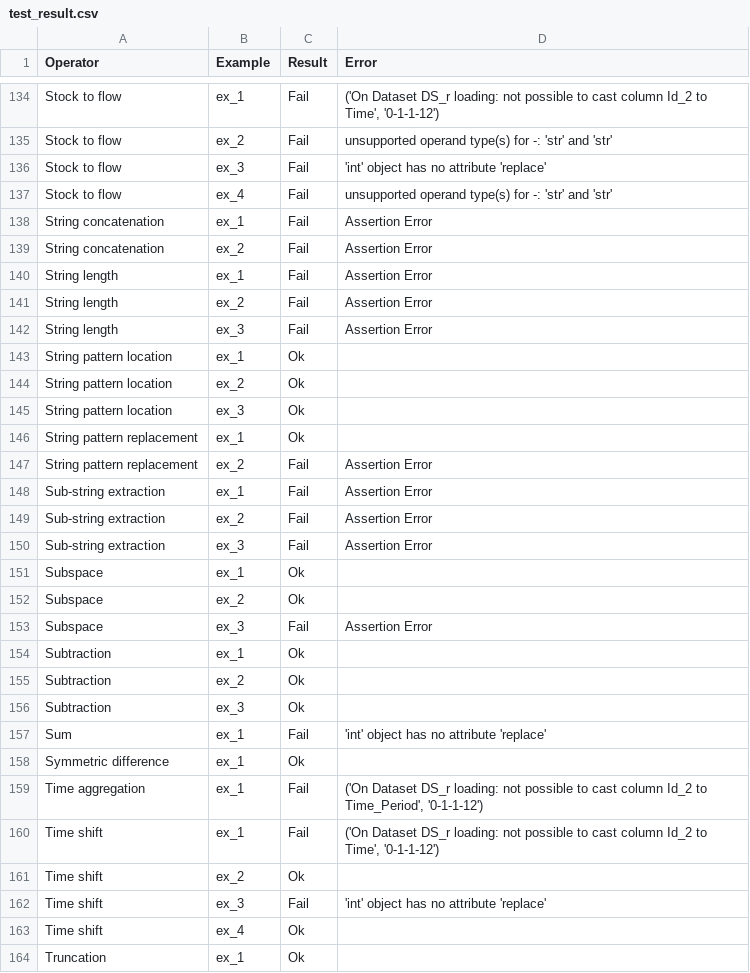
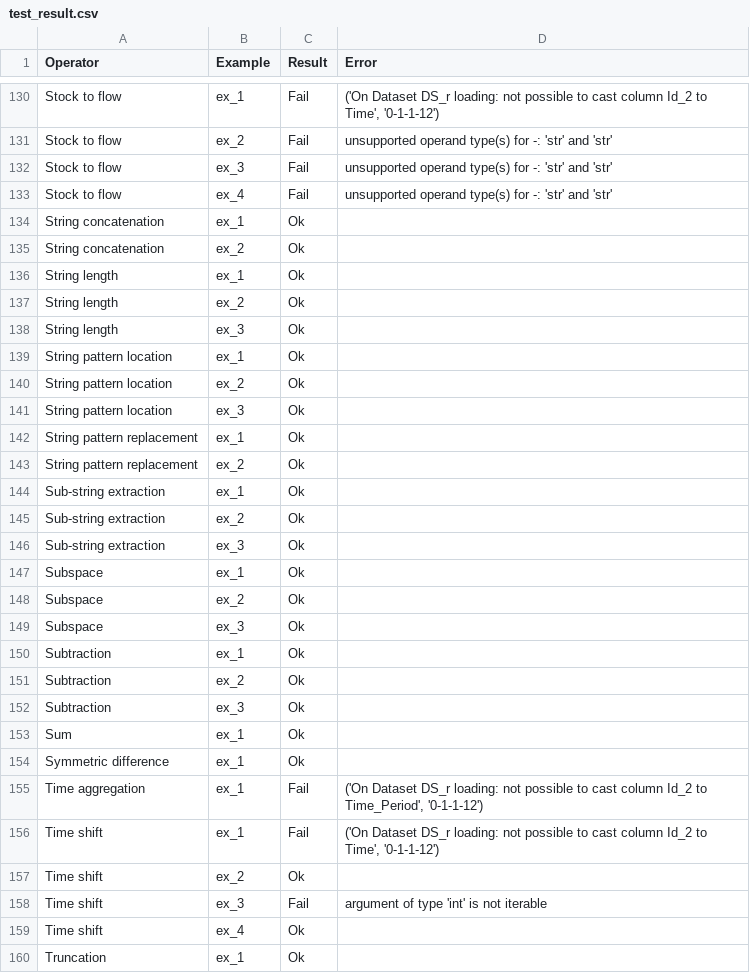
Before and after one commit to Meaningful-Data/vtl_manual_examples, a CSV file: test_result.csv, drawn as a sheet; only a part is shown, gaps mark what is left out; the diff covers the shown part only.

```diff
--- a/test_result.csv
+++ b/test_result.csv
@@ -135,9 +131,9 @@ Stock to flow,ex_1,Fail,"('On Dataset DS_r loading: not possible to cast column
 Stock to flow,ex_2,Fail,unsupported operand type(s) for -: 'str' and 'str'
-Stock to flow,ex_3,Fail,'int' object has no attribute 'replace'
+Stock to flow,ex_3,Fail,unsupported operand type(s) for -: 'str' and 'str'
 Stock to flow,ex_4,Fail,unsupported operand type(s) for -: 'str' and 'str'
-String concatenation,ex_1,Fail,Assertion Error
-String concatenation,ex_2,Fail,Assertion Error
-String length,ex_1,Fail,Assertion Error
-String length,ex_2,Fail,Assertion Error
-String length,ex_3,Fail,Assertion Error
+String concatenation,ex_1,Ok,
+String concatenation,ex_2,Ok,
+String length,ex_1,Ok,
+String length,ex_2,Ok,
+String length,ex_3,Ok,
 String pattern location,ex_1,Ok,
@@ -146,9 +142,9 @@ String pattern location,ex_3,Ok,
 String pattern replacement,ex_1,Ok,
-String pattern replacement,ex_2,Fail,Assertion Error
-Sub-string extraction,ex_1,Fail,Assertion Error
-Sub-string extraction,ex_2,Fail,Assertion Error
-Sub-string extraction,ex_3,Fail,Assertion Error
+String pattern replacement,ex_2,Ok,
+Sub-string extraction,ex_1,Ok,
+Sub-string extraction,ex_2,Ok,
+Sub-string extraction,ex_3,Ok,
 Subspace,ex_1,Ok,
 Subspace,ex_2,Ok,
-Subspace,ex_3,Fail,Assertion Error
+Subspace,ex_3,Ok,
 Subtraction,ex_1,Ok,
@@ -156,3 +152,3 @@ Subtraction,ex_2,Ok,
 Subtraction,ex_3,Ok,
-Sum,ex_1,Fail,'int' object has no attribute 'replace'
+Sum,ex_1,Ok,
 Symmetric difference,ex_1,Ok,
@@ -161,3 +157,3 @@ Time shift,ex_1,Fail,"('On Dataset DS_r loading: not possible to cast column Id_
 Time shift,ex_2,Ok,
-Time shift,ex_3,Fail,'int' object has no attribute 'replace'
+Time shift,ex_3,Fail,argument of type 'int' is not iterable
 Time shift,ex_4,Ok,
```
Also changed, not shown: 4 removed rows and 146 edited cells elsewhere in this file, 47 other files.
